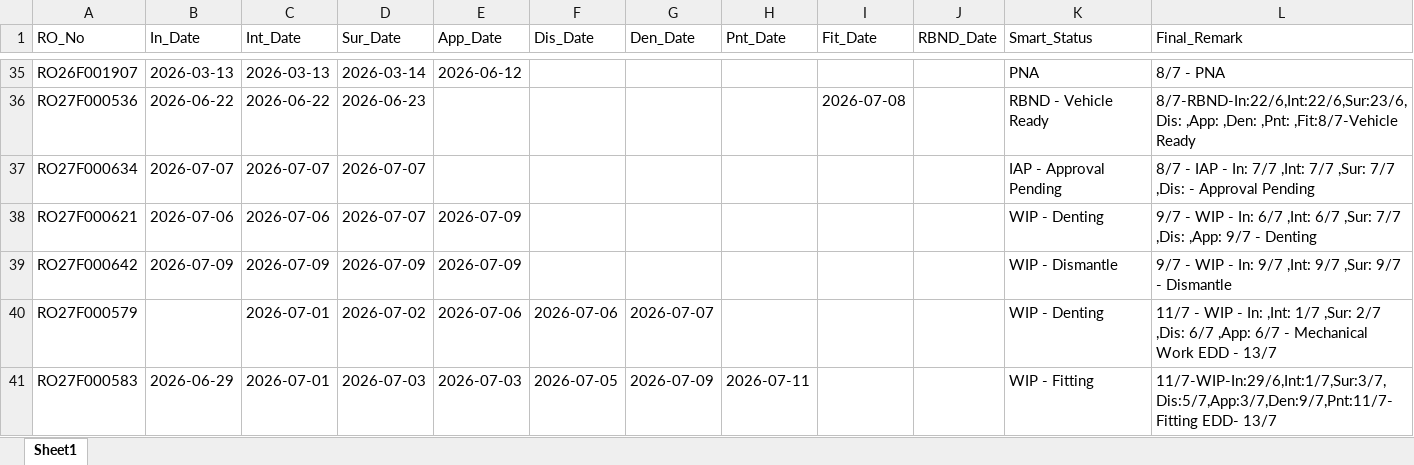
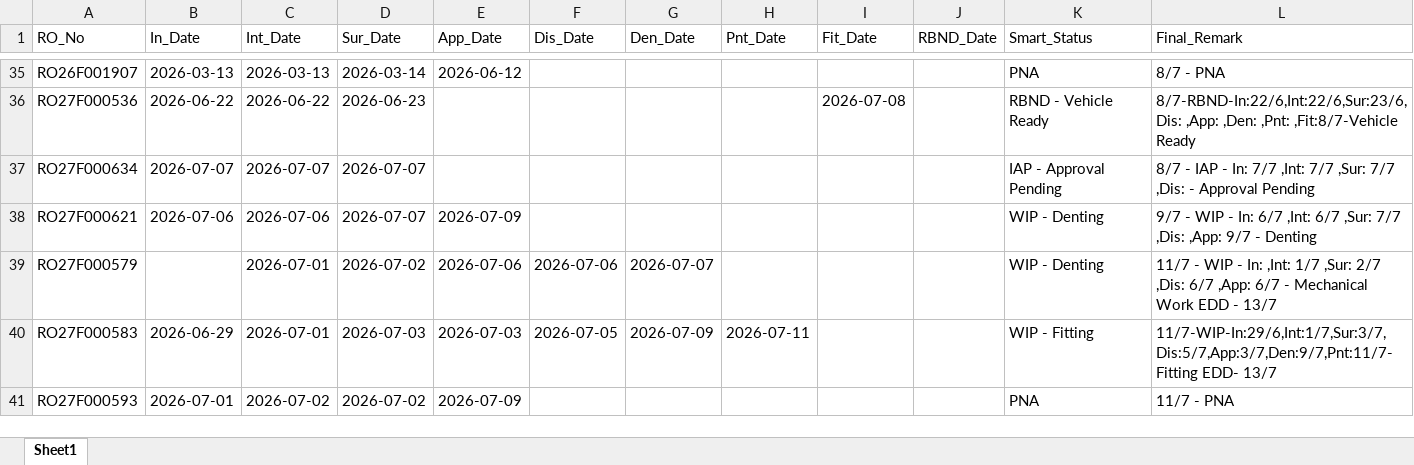
Before and after one commit to mowais05/Remark_update, an Excel workbook: database.xlsx, sheet Sheet1, drawn as a sheet; only a part is shown, gaps mark what is left out; the shorter side is filled out with more unchanged rows; values as stored, in another font and other column widths than the file's, no borders; the diff names each change by its address in the sheet, - before the commit and + after, or states it on an @@ line.

Commit message:
Archived RO27F000642

```diff
--- a/database.xlsx (sheet Sheet1)
+++ b/database.xlsx (sheet Sheet1)
-row 39: RO27F000642 | 2026-07-09 | 2026-07-09 | 2026-07-09 | 2026-07-09 |  |  |  |  |  | WIP - Dismantle | 9/7 - WIP - In: 9/7 ,Int: 9/7 ,Sur: 9/7 - Dismantle
```
